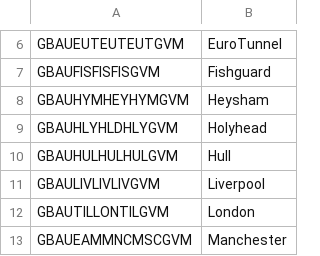
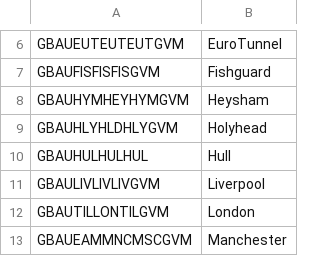
Before and after one commit to RecyclingAssociation/traqa, a CSV file: codes/GB-Export-Goods-Location-Codes.csv, drawn as a sheet; only a part is shown, gaps mark what is left out.

Commit message:
Update GB-Export-Goods-Location-Codes.csv

```diff
--- a/codes/GB-Export-Goods-Location-Codes.csv
+++ b/codes/GB-Export-Goods-Location-Codes.csv
@@ -9,3 +9,3 @@ GBAUHYMHEYHYMGVM, Heysham
 GBAUHLYHLDHLYGVM, Holyhead
-GBAUHULHULHULGVM, Hull
+GBAUHULHULHUL, Hull
 GBAULIVLIVLIVGVM, Liverpool
```
